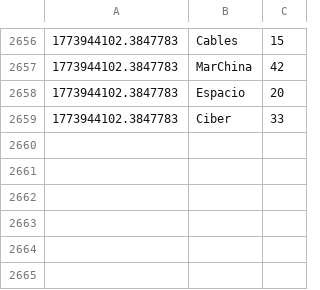
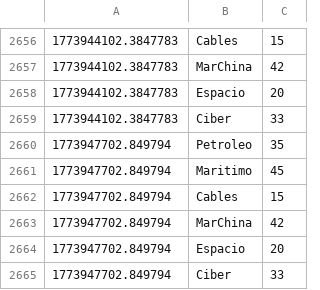
Before and after one commit to mcasrom/SIEG-Atlas, a CSV file: data/live/history_atlas.csv, drawn as a sheet; only a part is shown, gaps mark what is left out.

Commit message:
Atlas-update: Thu Mar 19 20:15:21 CET 2026

```diff
--- a/data/live/history_atlas.csv
+++ b/data/live/history_atlas.csv
@@ -2659 +2659,7 @@
 1773944102.3847783,Ciber,33
+1773947702.849794,Petroleo,35
+1773947702.849794,Maritimo,45
+1773947702.849794,Cables,15
+1773947702.849794,MarChina,42
+1773947702.849794,Espacio,20
+1773947702.849794,Ciber,33
```
Also changed, not shown: 7 other files.
